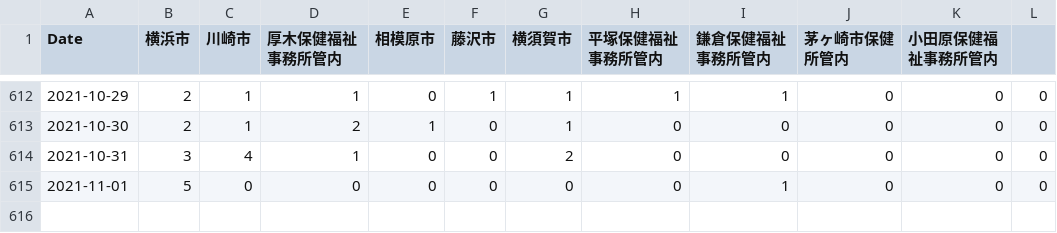
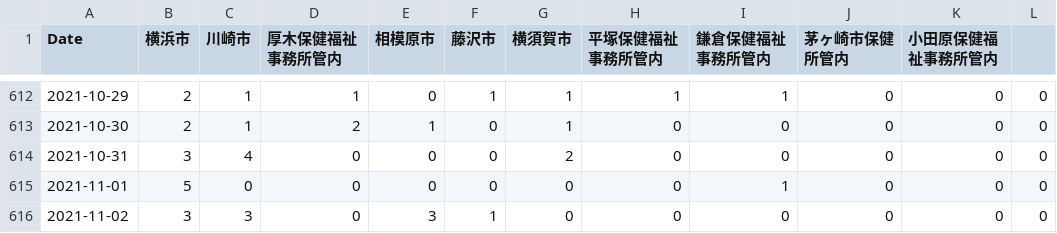
Before and after one commit to mtoyoda/covid19-kanagawa-data, a CSV file: date_district_diff.csv, drawn as a sheet; only a part is shown, gaps mark what is left out.

Commit message:
update data

```diff
--- a/date_district_diff.csv
+++ b/date_district_diff.csv
@@ -613,3 +613,4 @@ Date,横浜市,川崎市,厚木保健福祉事務所管内,相模原市,藤沢
 2021-10-30,2,1,2,1,0,1,0,0,0,0,0
-2021-10-31,3,4,1,0,0,2,0,0,0,0,0
+2021-10-31,3,4,0,0,0,2,0,0,0,0,0
 2021-11-01,5,0,0,0,0,0,0,1,0,0,0
+2021-11-02,3,3,0,3,1,0,0,0,0,0,0
```
